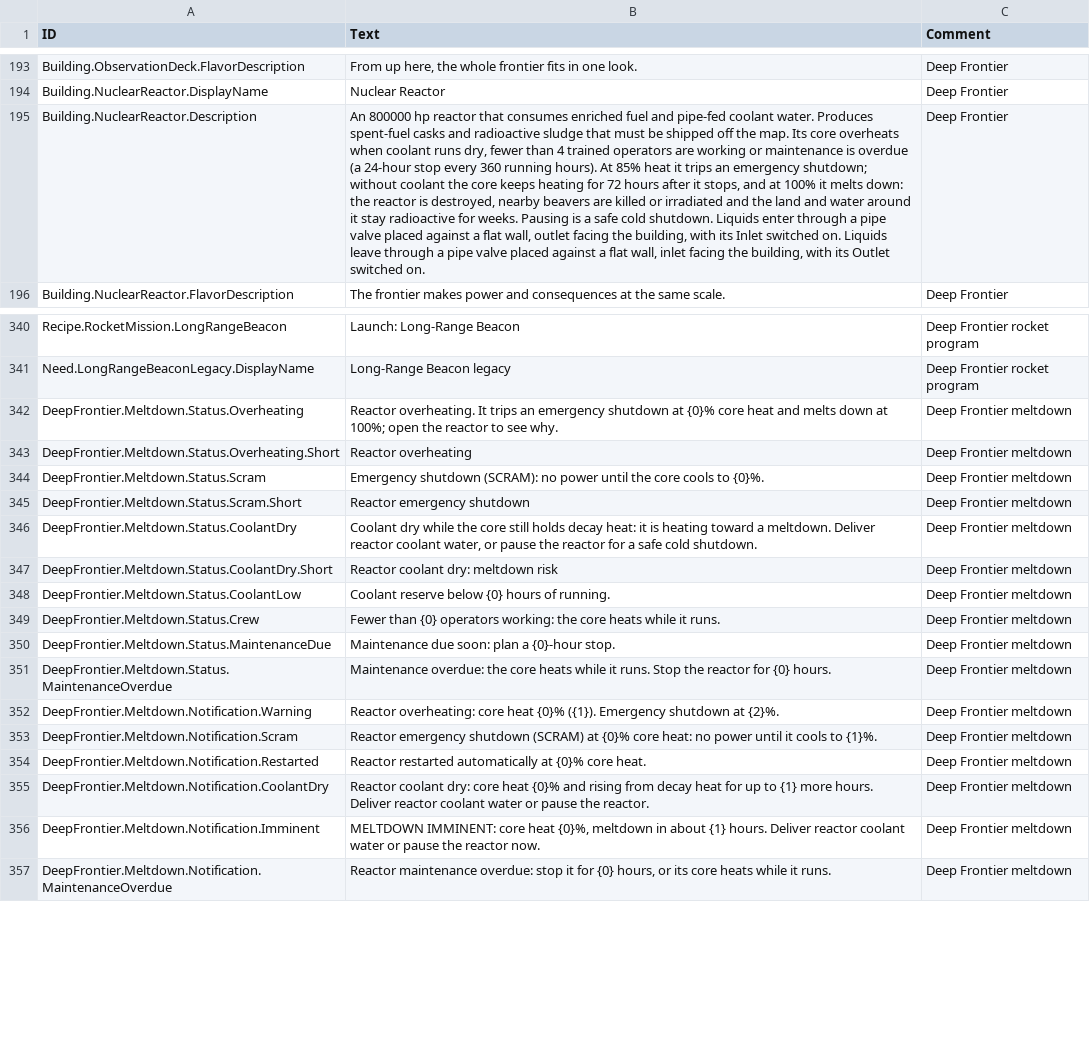
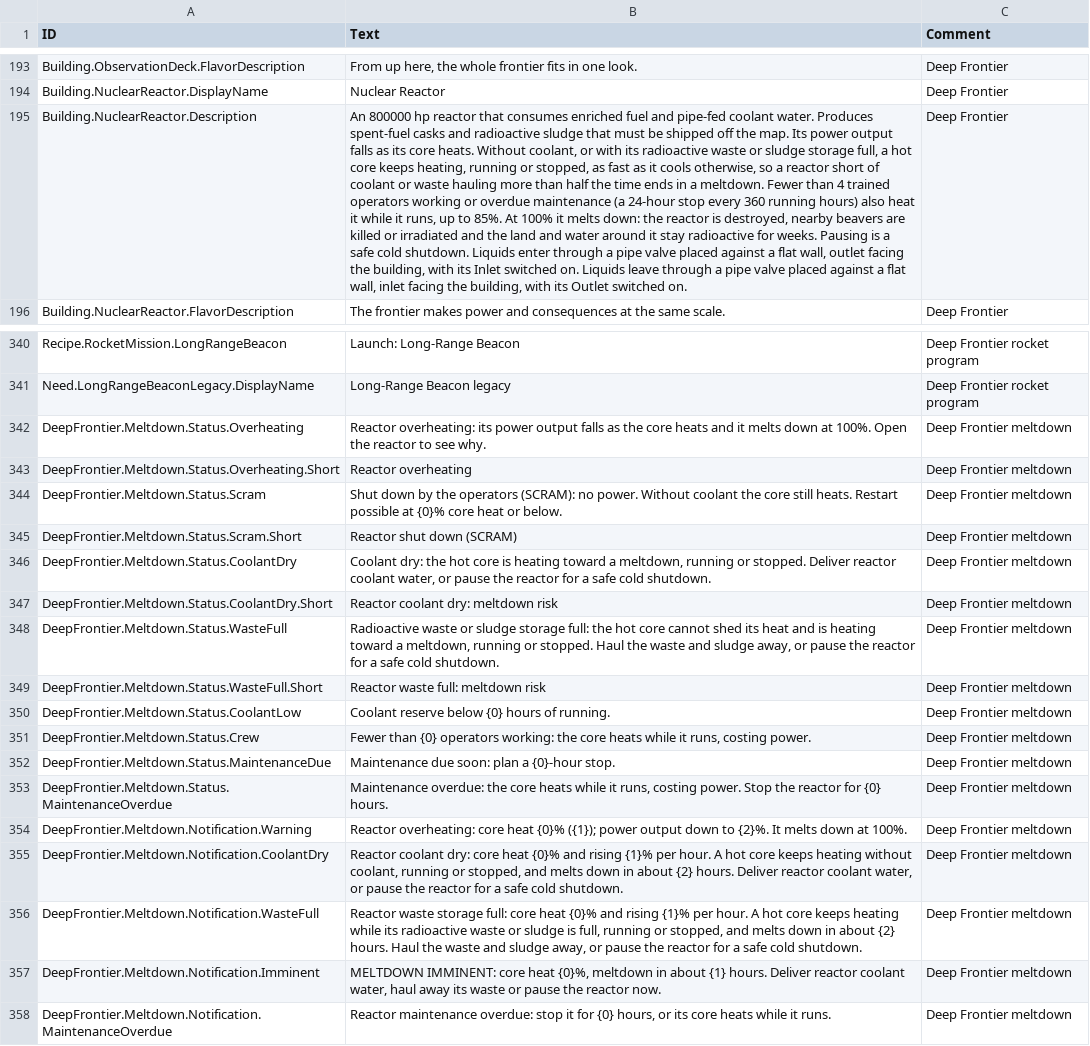
Before and after one commit to Jordan-Jarvis/timberborn-deep-frontier, a CSV file: src/DeepFrontier/Data/Localizations/enUS.csv, drawn as a sheet; only a part is shown, gaps mark what is left out; removed rows and columns are numbered as before the commit, all else as after; the diff covers the shown part only; the diff names each change by its address in the sheet, - before the commit and + after, or states it on an @@ line.

```diff
--- a/src/DeepFrontier/Data/Localizations/enUS.csv
+++ b/src/DeepFrontier/Data/Localizations/enUS.csv
-B195 (Text): …map. Its core overheats when coolant runs dry, fewer than 4 trained operators are working or maintenance is overdue (a 24-hour stop every 360 running hours). At 85% heat it trips an emergency shutdown; without coolant the core keeps heating for 72 hours after it stops, and at 100% it…
+B195 (Text): …map. Its power output falls as its core heats. Without coolant, or with its radioactive waste or sludge storage full, a hot core keeps heating, running or stopped, as fast as it cools otherwise, so a reactor short of coolant or waste hauling more than half the time ends in a meltdown. Fewer than 4 trained operators working or overdue maintenance (a 24-hour stop every 360 running hours) also heat it while it runs, up to 85%. At 100% it…
-B342 (Text): Reactor overheating. It trips an emergency shutdown at {0}% core heat and melts down at 100%; open the reactor…
+B342 (Text): Reactor overheating: its power output falls as the core heats and it melts down at 100%. Open the reactor…
-B344 (Text): Emergency shutdown (SCRAM): no power until the core cools to {0}%.
+B344 (Text): Shut down by the operators (SCRAM): no power. Without coolant the core still heats. Restart possible at {0}% core heat or below.
-B345 (Text): Reactor emergency shutdown
+B345 (Text): Reactor shut down (SCRAM)
-B346 (Text): Coolant dry while the core still holds decay heat: it is heating toward a meltdown. Deliver reactor…
+B346 (Text): Coolant dry: the hot core is heating toward a meltdown, running or stopped. Deliver reactor…
+row 348: DeepFrontier.Meltdown.Status.WasteFull | Radioactive waste or sludge storage full: the hot core cannot shed its heat and is heating toward a meltdown, running or stopped. Haul the waste and sludge away, or pause the reactor for a safe cold shutdown. | Deep Frontier meltdown
+row 349: DeepFrontier.Meltdown.Status.WasteFull.Short | Reactor waste full: meltdown risk | Deep Frontier meltdown
-B351 (Text): …while it runs.
+B351 (Text): …while it runs, costing power.
-B353 (Text): …while it runs. Stop the…
+B353 (Text): …while it runs, costing power. Stop the…
-B354 (Text): …heat {0}% ({1}). Emergency shutdown at {2}%.
+B354 (Text): …heat {0}% ({1}); power output down to {2}%. It melts down at 100%.
-row 353: DeepFrontier.Meltdown.Notification.Scram | Reactor emergency shutdown (SCRAM) at {0}% core heat: no power until it cools to {1}%. | Deep Frontier meltdown
-row 354: DeepFrontier.Meltdown.Notification.Restarted | Reactor restarted automatically at {0}% core heat. | Deep Frontier meltdown
-B355 (Text): …and rising from decay heat for up to {1} more hours. Deliver reactor coolant water or pause the reactor.
+B355 (Text): …and rising {1}% per hour. A hot core keeps heating without coolant, running or stopped, and melts down in about {2} hours. Deliver reactor coolant water, or pause the reactor for a safe cold shutdown.
+row 356: DeepFrontier.Meltdown.Notification.WasteFull | Reactor waste storage full: core heat {0}% and rising {1}% per hour. A hot core keeps heating while its radioactive waste or sludge is full, running or stopped, and melts down in about {2} hours. Haul the waste and sludge away, or pause the reactor for a safe cold shutdown. | Deep Frontier meltdown
-B357 (Text): …reactor coolant water or pause…
+B357 (Text): …reactor coolant water, haul away its waste or pause…
```
Also changed, not shown: 4 added rows, 5 removed rows and 7 edited cells elsewhere in this file, 14 other files.
